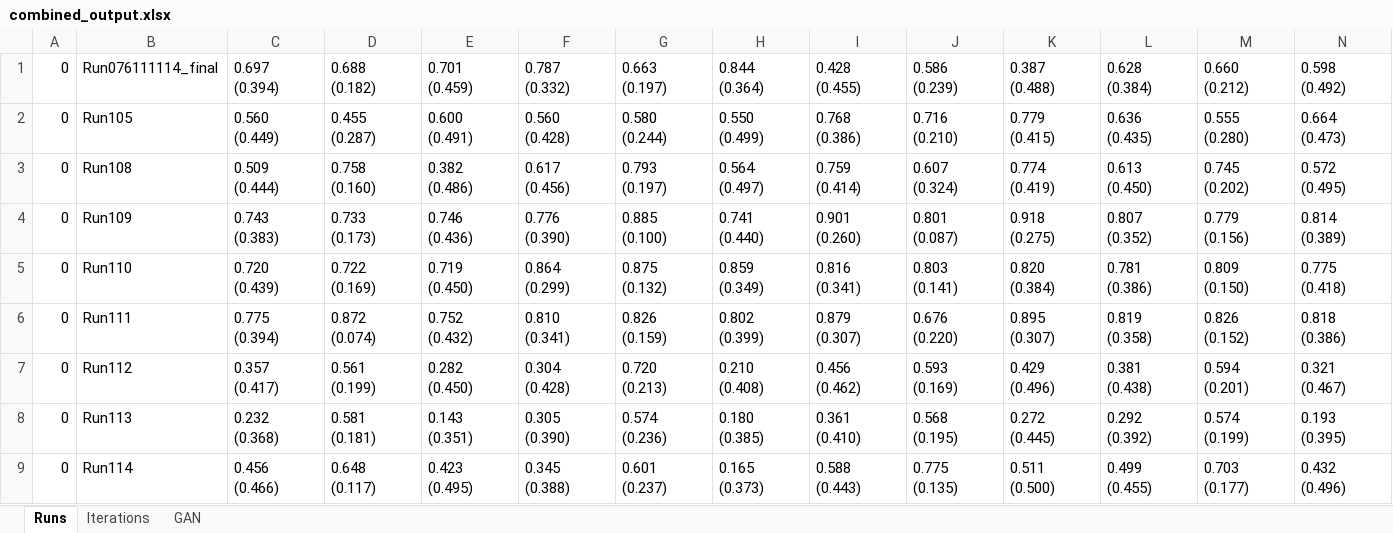
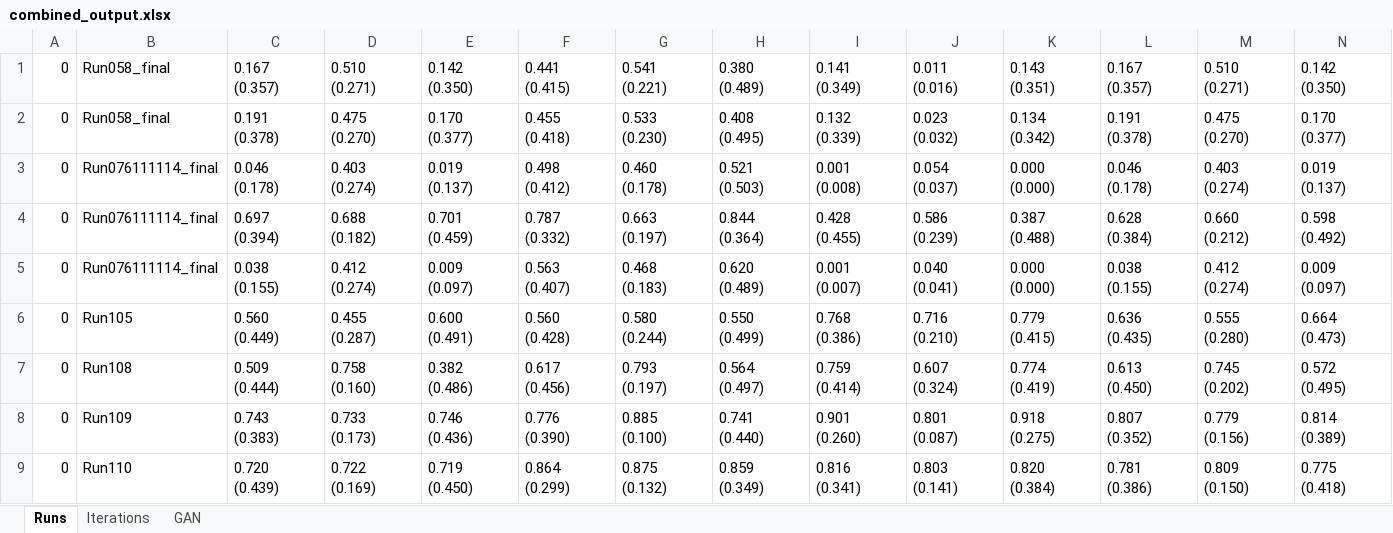
Before and after one commit to davidterroso/D, an Excel workbook: results/combined_output.xlsx, sheet Runs, drawn as a sheet; only a part is shown; the shorter side is filled out with more unchanged rows; values as stored, in another font and other column widths than the file's, no borders; rows hold the shown columns only; the diff names each change by its address in the sheet, - before the commit and + after, or states it on an @@ line.

```diff
--- a/results/combined_output.xlsx (sheet Runs)
+++ b/results/combined_output.xlsx (sheet Runs)
+row 1: 0 | Run058_final | 0.167 (0.357) | 0.510 (0.271) | 0.142 (0.350) | 0.441 (0.415) | 0.541 (0.221) | 0.380 (0.489) | 0.141 (0.349) | 0.011 (0.016) | 0.143 (0.351) | 0.167 (0.357) | 0.510 (0.271) | 0.142 (0.350)
+row 2: 0 | Run058_final | 0.191 (0.378) | 0.475 (0.270) | 0.170 (0.377) | 0.455 (0.418) | 0.533 (0.230) | 0.408 (0.495) | 0.132 (0.339) | 0.023 (0.032) | 0.134 (0.342) | 0.191 (0.378) | 0.475 (0.270) | 0.170 (0.377)
+row 3: 0 | Run076111114_final | 0.046 (0.178) | 0.403 (0.274) | 0.019 (0.137) | 0.498 (0.412) | 0.460 (0.178) | 0.521 (0.503) | 0.001 (0.008) | 0.054 (0.037) | 0.000 (0.000) | 0.046 (0.178) | 0.403 (0.274) | 0.019 (0.137)
+row 5: 0 | Run076111114_final | 0.038 (0.155) | 0.412 (0.274) | 0.009 (0.097) | 0.563 (0.407) | 0.468 (0.183) | 0.620 (0.489) | 0.001 (0.007) | 0.040 (0.041) | 0.000 (0.000) | 0.038 (0.155) | 0.412 (0.274) | 0.009 (0.097)
```
Also changed, not shown: results/Results.xlsx, 5 other files.
